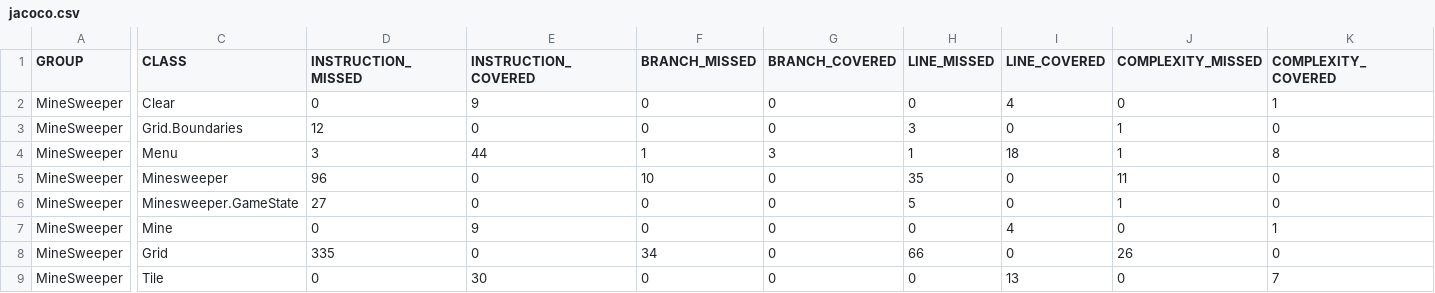
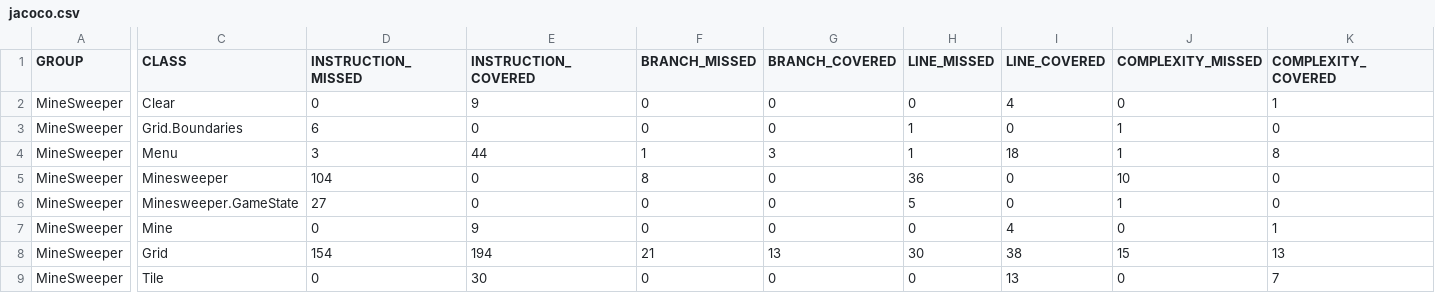
Before and after one commit to Elekr/Minesweeper, a CSV file: target/site/jacoco/jacoco.csv, drawn as a sheet; only a part is shown, gaps mark what is left out; the diff covers the shown part only; the diff names each change by its address in the sheet, - before the commit and + after, or states it on an @@ line.

```diff
--- a/target/site/jacoco/jacoco.csv
+++ b/target/site/jacoco/jacoco.csv
-D3 (INSTRUCTION_MISSED): 12
+D3 (INSTRUCTION_MISSED): 6
-H3 (LINE_MISSED): 3
+H3 (LINE_MISSED): 1
-D5 (INSTRUCTION_MISSED): 96
+D5 (INSTRUCTION_MISSED): 104
-F5 (BRANCH_MISSED): 10
+F5 (BRANCH_MISSED): 8
-H5 (LINE_MISSED): 35
+H5 (LINE_MISSED): 36
-J5 (COMPLEXITY_MISSED): 11
+J5 (COMPLEXITY_MISSED): 10
-D8 (INSTRUCTION_MISSED): 335
+D8 (INSTRUCTION_MISSED): 154
-E8 (INSTRUCTION_COVERED): 0
+E8 (INSTRUCTION_COVERED): 194
-F8 (BRANCH_MISSED): 34
+F8 (BRANCH_MISSED): 21
-G8 (BRANCH_COVERED): 0
+G8 (BRANCH_COVERED): 13
-H8 (LINE_MISSED): 66
+H8 (LINE_MISSED): 30
-I8 (LINE_COVERED): 0
+I8 (LINE_COVERED): 38
-J8 (COMPLEXITY_MISSED): 26
+J8 (COMPLEXITY_MISSED): 15
-K8 (COMPLEXITY_COVERED): 0
+K8 (COMPLEXITY_COVERED): 13
```
Also changed, not shown: 2 edited cells elsewhere in this file, 23 other files.
